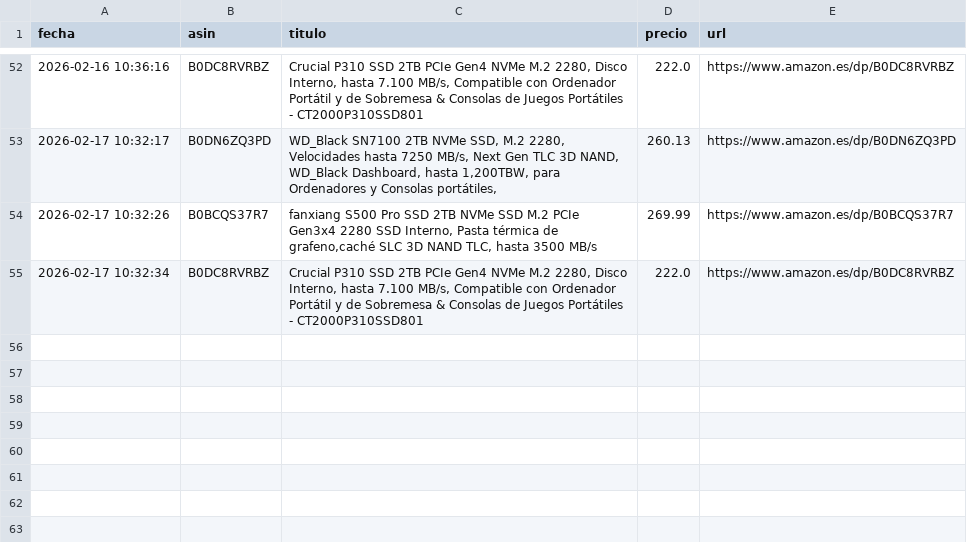
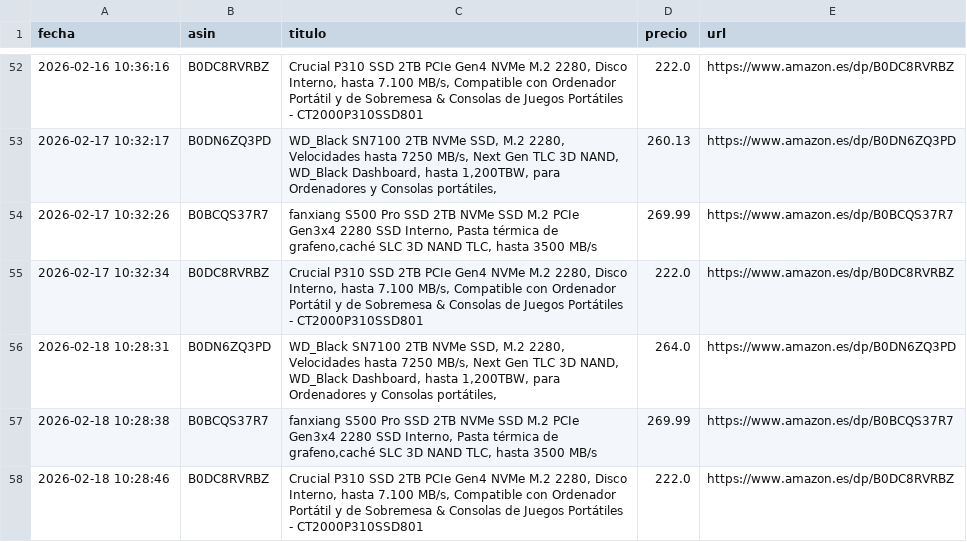
Before and after one commit to nitram05ccb/amazon-tracker, a CSV file: historial_precios.csv, drawn as a sheet; only a part is shown, gaps mark what is left out.

```diff
--- a/historial_precios.csv
+++ b/historial_precios.csv
@@ -55 +55,4 @@ fecha,asin,titulo,precio,url
 2026-02-17 10:32:34,B0DC8RVRBZ,"Crucial P310 SSD 2TB PCIe Gen4 NVMe M.2 2280, Disco Interno, hasta 7.100 MB/s, Compatible con Ordenador Portátil y de Sobremesa & Consolas de Juegos Portátiles - CT2000P310SSD801",222.0,https://www.amazon.es/dp/B0DC8RVRBZ
+2026-02-18 10:28:31,B0DN6ZQ3PD,"WD_Black SN7100 2TB NVMe SSD, M.2 2280, Velocidades hasta 7250 MB/s, Next Gen TLC 3D NAND, WD_Black Dashboard, hasta 1,200TBW, para Ordenadores y Consolas portátiles,",264.0,https://www.amazon.es/dp/B0DN6ZQ3PD
+2026-02-18 10:28:38,B0BCQS37R7,"fanxiang S500 Pro SSD 2TB NVMe SSD M.2 PCIe Gen3x4 2280 SSD Interno, Pasta térmica de grafeno,caché SLC 3D NAND TLC, hasta 3500 MB/s",269.99,https://www.amazon.es/dp/B0BCQS37R7
+2026-02-18 10:28:46,B0DC8RVRBZ,"Crucial P310 SSD 2TB PCIe Gen4 NVMe M.2 2280, Disco Interno, hasta 7.100 MB/s, Compatible con Ordenador Portátil y de Sobremesa & Consolas de Juegos Portátiles - CT2000P310SSD801",222.0,https://www.amazon.es/dp/B0DC8RVRBZ
```
